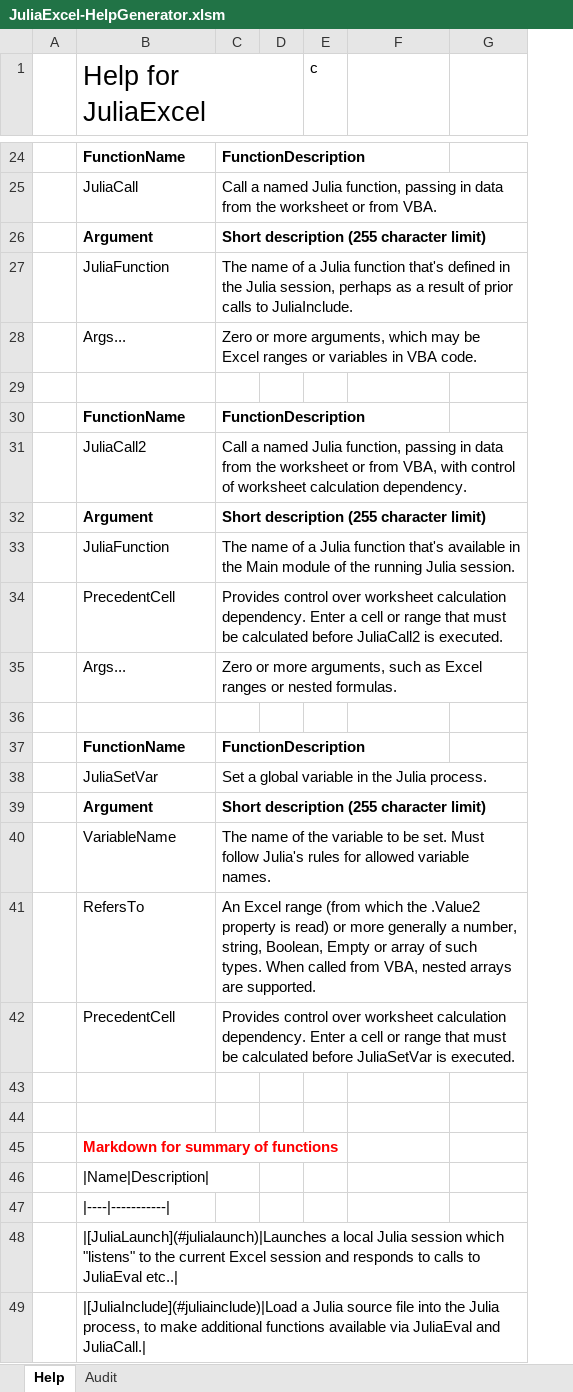
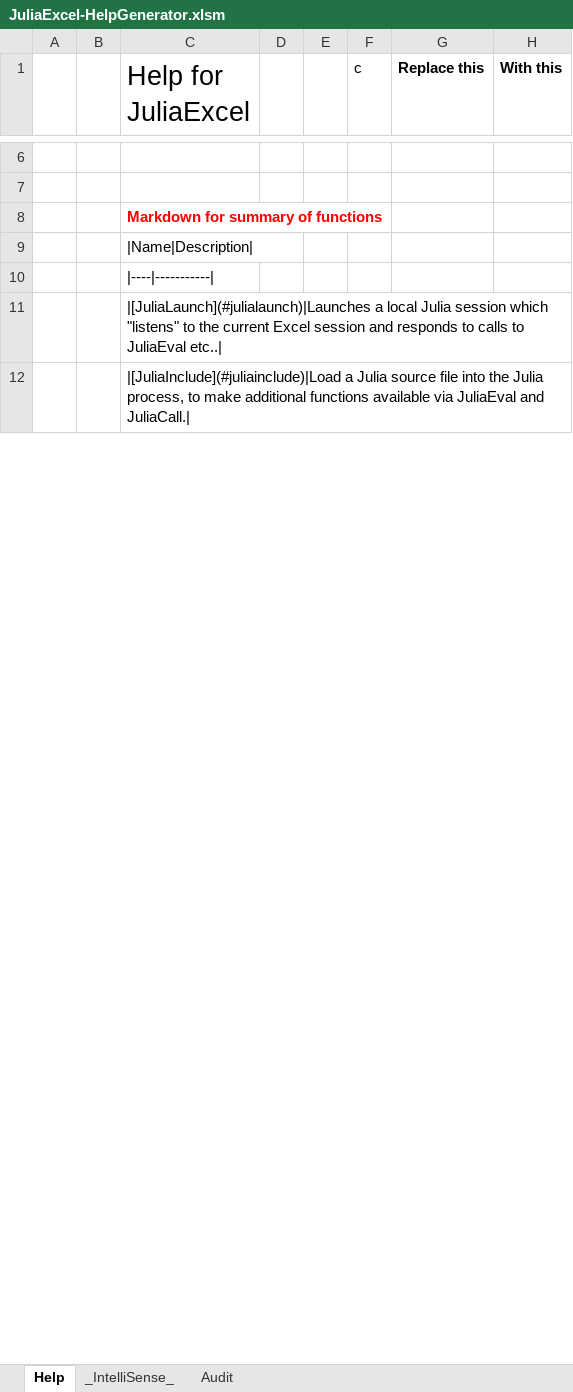
Before and after one commit to PGS62/JuliaExcel.jl, an Excel workbook: workbooks/JuliaExcel-HelpGenerator.xlsm, sheet Help, drawn as a sheet; only a part is shown, gaps mark what is left out; values as stored, in another font and other column widths than the file's, no borders; removed rows and columns are numbered as before the commit, all else as after; the diff covers the shown part only; the diff names each change by its address in the sheet, - before the commit and + after, or states it on an @@ line.

Commit message:
Work on hooking thru to Excel.DNA Intellisense

```diff
--- a/workbooks/JuliaExcel-HelpGenerator.xlsm (sheet Help)
+++ b/workbooks/JuliaExcel-HelpGenerator.xlsm (sheet Help)
+sheet tab: _IntelliSense_
+column A, empty
-column C, empty
+column D, empty
-G1: (empty)
+G1: Replace this
-H1: (empty)
+H1: With this
-row 24:  | FunctionName | FunctionDescription
-row 25:  | JuliaCall | Call a named Julia function, passing in data from the worksheet or from VBA.
-row 26:  | Argument | Short description (255 character limit)
-row 27:  | JuliaFunction | The name of a Julia function that's defined in the Julia session, perhaps as a result of prior calls to JuliaInclude.
-row 28:  | Args... | Zero or more arguments, which may be Excel ranges or variables in VBA code.
-row 29: (empty)
-row 30:  | FunctionName | FunctionDescription
-row 31:  | JuliaCall2 | Call a named Julia function, passing in data from the worksheet or from VBA, with control of worksheet calculation dependency.
-row 32:  | Argument | Short description (255 character limit)
-row 33:  | JuliaFunction | The name of a Julia function that's available in the Main module of the running Julia session.
-row 34:  | PrecedentCell | Provides control over worksheet calculation dependency. Enter a cell or range that must be calculated before JuliaCall2 is executed.
-row 35:  | Args... | Zero or more arguments, such as Excel ranges or nested formulas.
-row 36: (empty)
-row 37:  | FunctionName | FunctionDescription
-row 38:  | JuliaSetVar | Set a global variable in the Julia process.
-row 39:  | Argument | Short description (255 character limit)
-row 40:  | VariableName | The name of the variable to be set. Must follow Julia's rules for allowed variable names.
-row 41:  | RefersTo | An Excel range (from which the .Value2 property is read) or more generally a number, string, Boolean, Empty or array of such types. When called from VBA, nested arrays are supported.
-row 42:  | PrecedentCell | Provides control over worksheet calculation dependency. Enter a cell or range that must be calculated before JuliaSetVar is executed.
```
Also changed, not shown: 5 added rows, 24 removed rows, 11 edited cells and cell formats elsewhere in this sheet, sheet Audit, formulas that keep their value, 9 other files.
